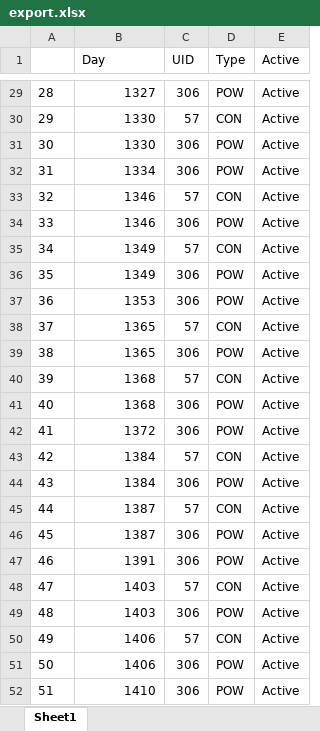
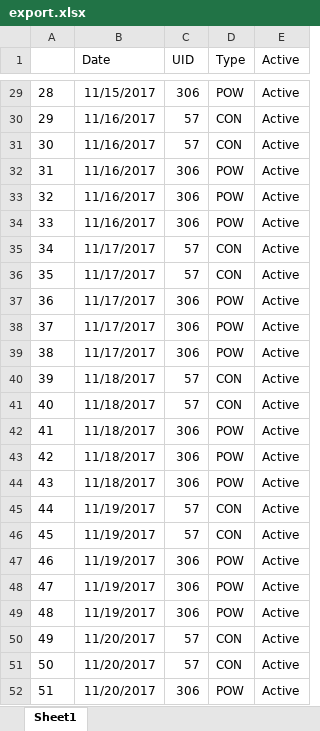
Before and after one commit to necantis/POW, an Excel workbook: data/export.xlsx, sheet Sheet1, drawn as a sheet; only a part is shown, gaps mark what is left out; values as stored, in another font and other column widths than the file's, no borders; the diff covers the shown part only; the diff names each change by its address in the sheet, - before the commit and + after, or states it on an @@ line.

```diff
--- a/data/export.xlsx (sheet Sheet1)
+++ b/data/export.xlsx (sheet Sheet1)
-B1: Day
+B1: Date
-B29 (Date): 1327
+B29 (Date): 11/15/2017
-B30:B31 (Date): 1330
+B30:B31 (Date): 11/16/2017
-C31 (UID): 306
+C31 (UID): 57
-D31 (Type): POW
+D31 (Type): CON
-B32 (Date): 1334
+B32 (Date): 11/16/2017
-B33:B34 (Date): 1346
+B33:B34 (Date): 11/16/2017
-C33 (UID): 57
+C33 (UID): 306
-D33 (Type): CON
+D33 (Type): POW
-B35:B36 (Date): 1349
+B35:B36 (Date): 11/17/2017
-C36 (UID): 306
+C36 (UID): 57
-D36 (Type): POW
+D36 (Type): CON
-B37 (Date): 1353
+B37 (Date): 11/17/2017
-B38:B39 (Date): 1365
+B38:B39 (Date): 11/17/2017
-C38 (UID): 57
+C38 (UID): 306
-D38 (Type): CON
+D38 (Type): POW
-B40:B41 (Date): 1368
+B40:B41 (Date): 11/18/2017
-C41 (UID): 306
+C41 (UID): 57
-D41 (Type): POW
+D41 (Type): CON
-B42 (Date): 1372
+B42 (Date): 11/18/2017
-B43:B44 (Date): 1384
+B43:B44 (Date): 11/18/2017
-C43 (UID): 57
+C43 (UID): 306
-D43 (Type): CON
+D43 (Type): POW
-B45:B46 (Date): 1387
+B45:B46 (Date): 11/19/2017
-C46 (UID): 306
+C46 (UID): 57
-D46 (Type): POW
+D46 (Type): CON
-B47 (Date): 1391
+B47 (Date): 11/19/2017
-B48:B49 (Date): 1403
+B48:B49 (Date): 11/19/2017
-C48 (UID): 57
+C48 (UID): 306
-D48 (Type): CON
+D48 (Type): POW
-B50:B51 (Date): 1406
+B50:B51 (Date): 11/20/2017
-C51 (UID): 306
+C51 (UID): 57
-D51 (Type): POW
+D51 (Type): CON
-B52 (Date): 1410
+B52 (Date): 11/20/2017
```
Also changed, not shown: 1216 edited cells elsewhere in this sheet, data/Days_with_notifications_ON.xlsx, data/UID.xlsx, 3 other files.
